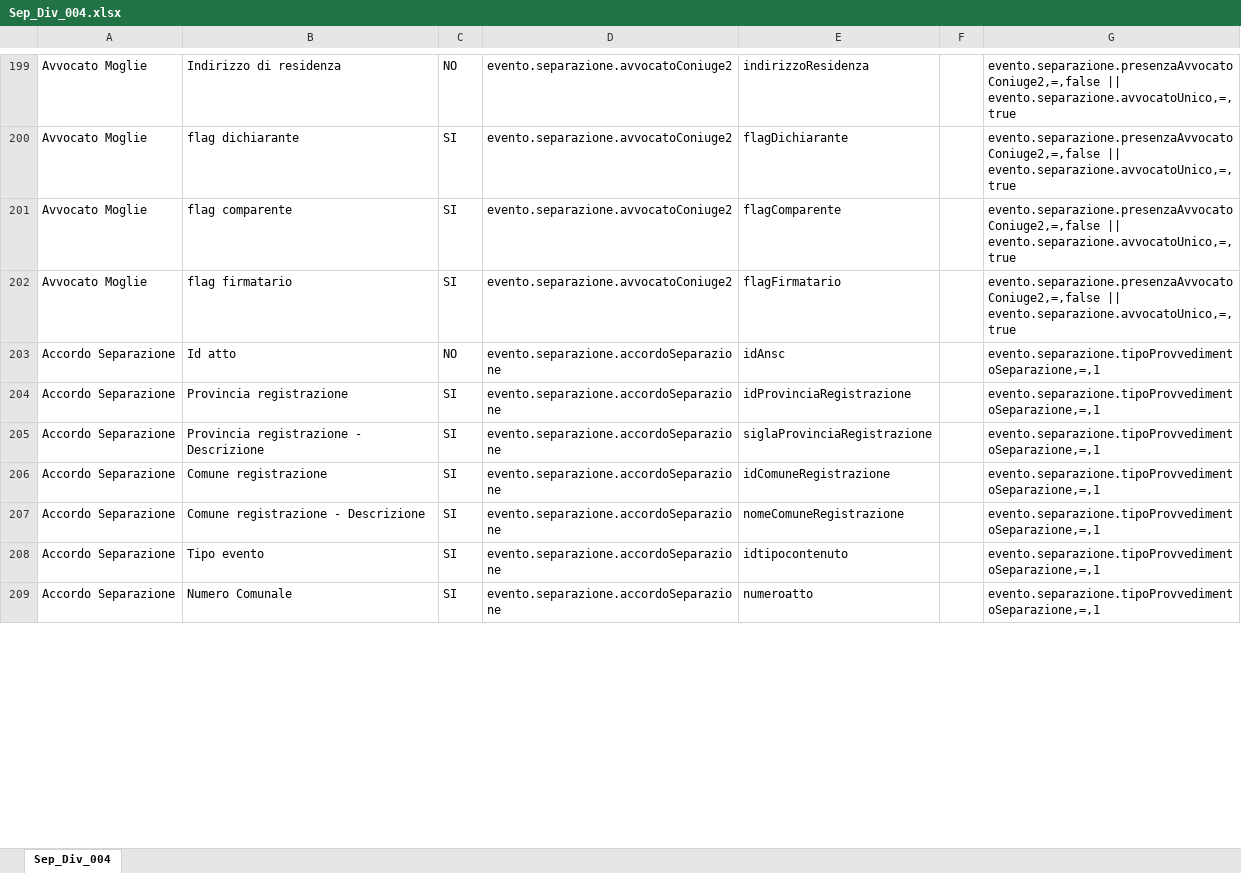
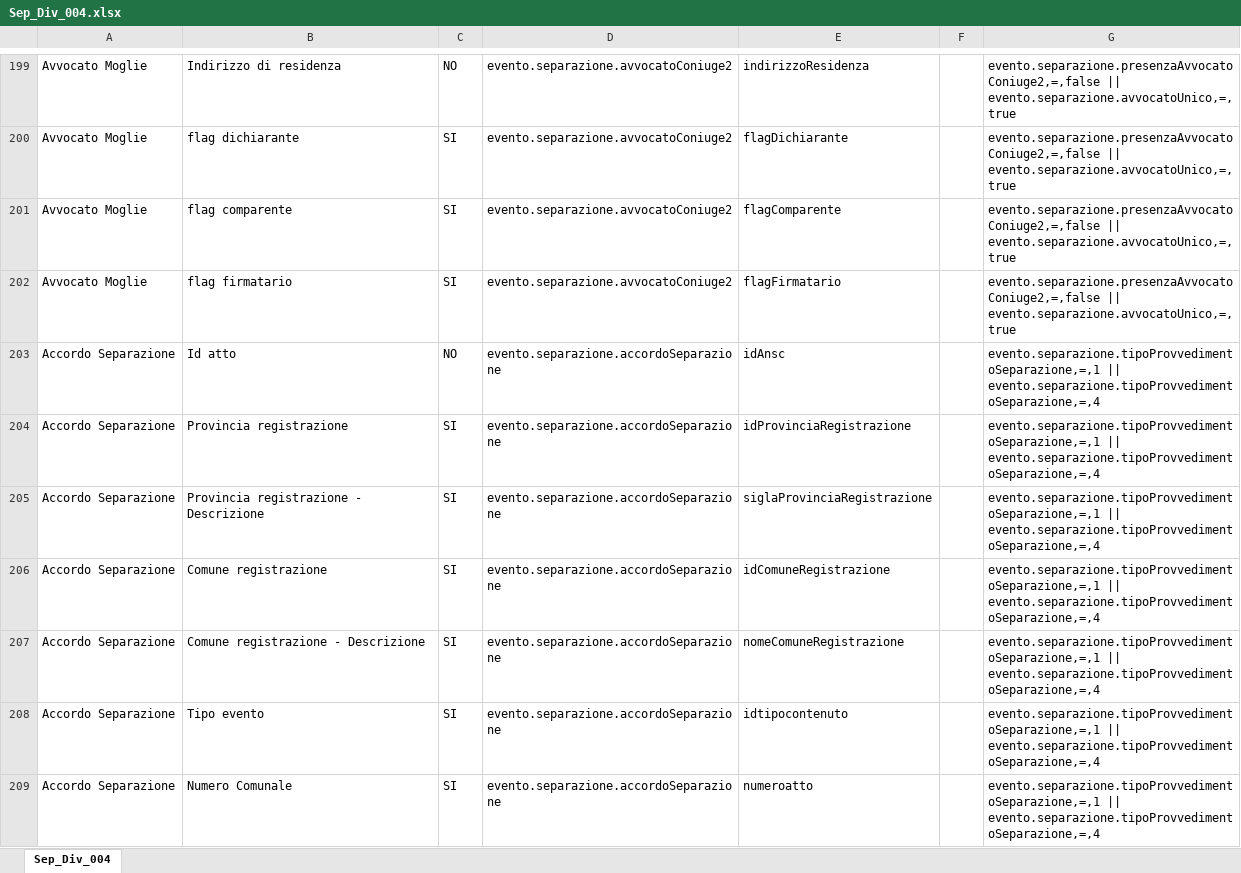
Before and after one commit to italia/ansc, an Excel workbook: docs/Mapping_casi_uso/matrimoni/Sep_Div_004.xlsx, sheet Sep_Div_004, drawn as a sheet; only a part is shown, gaps mark what is left out; values as stored, in another font and other column widths than the file's, no borders; the diff covers the shown part only; the diff names each change by its address in the sheet, - before the commit and + after, or states it on an @@ line.

```diff
--- a/docs/Mapping_casi_uso/matrimoni/Sep_Div_004.xlsx (sheet Sep_Div_004)
+++ b/docs/Mapping_casi_uso/matrimoni/Sep_Div_004.xlsx (sheet Sep_Div_004)
-G203:G209: evento.separazione.tipoProvvedimentoSeparazione,=,1
+G203:G209: evento.separazione.tipoProvvedimentoSeparazione,=,1 || evento.separazione.tipoProvvedimentoSeparazione,=,4
```
Also changed, not shown: 26 added rows and 19 edited cells elsewhere in this sheet, docs/Decodifiche/104_dec_provedimento_separazioni.xlsx, docs/Mapping_casi_uso/3_dec_use_case.xlsx, 21 other files.
